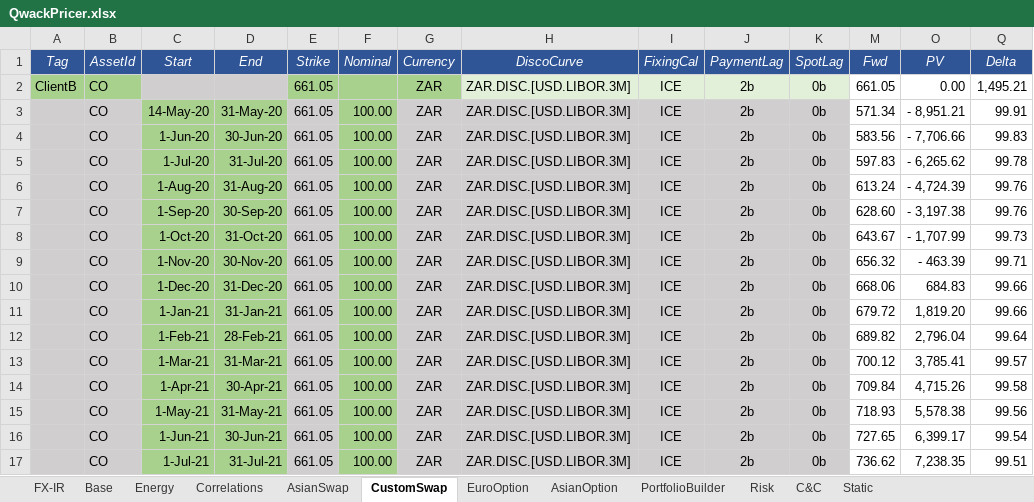
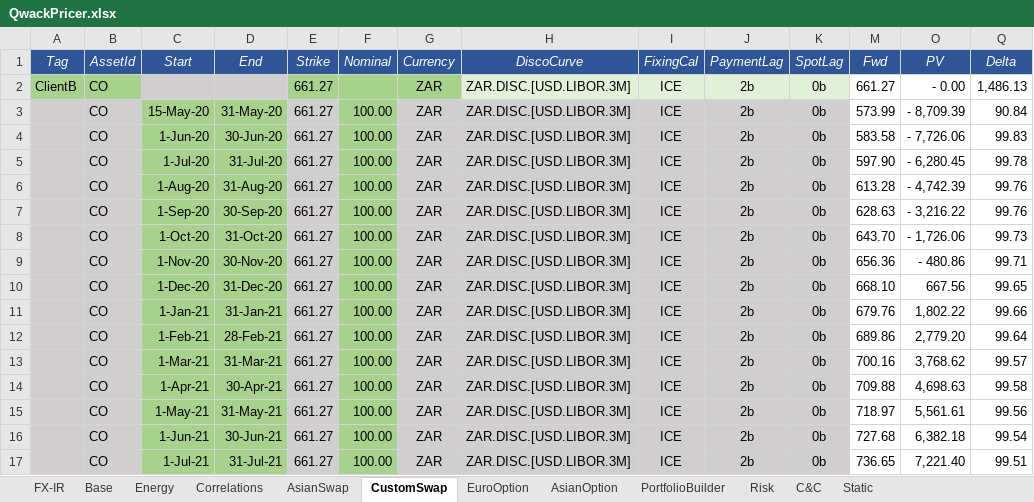
Before and after one commit to cetusfinance/qwack, an Excel workbook: examples/QwackPricer.xlsx, sheet CustomSwap, drawn as a sheet; values as stored, in another font and other column widths than the file's, no borders; the diff names each change by its address in the sheet, - before the commit and + after, or states it on an @@ line.

```diff
--- a/examples/QwackPricer.xlsx (sheet CustomSwap)
+++ b/examples/QwackPricer.xlsx (sheet CustomSwap)
-E2:E17 (Strike): 661.05
+E2:E17 (Strike): 661.27
-M2 (Fwd): 661.05
+M2 (Fwd): 661.27
-O2 (PV): 0.00
+O2 (PV): - 0.00
-Q2 (Delta): 1,495.21
+Q2 (Delta): 1,486.13
-C3 (Start): 14-May-20
+C3 (Start): 15-May-20
-M3 (Fwd): 571.34
+M3 (Fwd): 573.99
-O3 (PV): - 8,951.21
+O3 (PV): - 8,709.39
-Q3 (Delta): 99.91
+Q3 (Delta): 90.84
-M4 (Fwd): 583.56
+M4 (Fwd): 583.58
-O4 (PV): - 7,706.66
+O4 (PV): - 7,726.06
-M5 (Fwd): 597.83
+M5 (Fwd): 597.90
-O5 (PV): - 6,265.62
+O5 (PV): - 6,280.45
-M6 (Fwd): 613.24
+M6 (Fwd): 613.28
-O6 (PV): - 4,724.39
+O6 (PV): - 4,742.39
-M7 (Fwd): 628.60
+M7 (Fwd): 628.63
-O7 (PV): - 3,197.38
+O7 (PV): - 3,216.22
-M8 (Fwd): 643.67
+M8 (Fwd): 643.70
-O8 (PV): - 1,707.99
+O8 (PV): - 1,726.06
-M9 (Fwd): 656.32
+M9 (Fwd): 656.36
-O9 (PV): - 463.39
+O9 (PV): - 480.86
-M10 (Fwd): 668.06
+M10 (Fwd): 668.10
-O10 (PV): 684.83
+O10 (PV): 667.56
-Q10 (Delta): 99.66
+Q10 (Delta): 99.65
-M11 (Fwd): 679.72
+M11 (Fwd): 679.76
-O11 (PV): 1,819.20
+O11 (PV): 1,802.22
-M12 (Fwd): 689.82
+M12 (Fwd): 689.86
-O12 (PV): 2,796.04
+O12 (PV): 2,779.20
-M13 (Fwd): 700.12
+M13 (Fwd): 700.16
-O13 (PV): 3,785.41
+O13 (PV): 3,768.62
-M14 (Fwd): 709.84
+M14 (Fwd): 709.88
-O14 (PV): 4,715.26
+O14 (PV): 4,698.63
-M15 (Fwd): 718.93
+M15 (Fwd): 718.97
-O15 (PV): 5,578.38
+O15 (PV): 5,561.61
-M16 (Fwd): 727.65
+M16 (Fwd): 727.68
-O16 (PV): 6,399.17
+O16 (PV): 6,382.18
-M17 (Fwd): 736.62
+M17 (Fwd): 736.65
-O17 (PV): 7,238.35
+O17 (PV): 7,221.40
```
Also changed, not shown: sheet FX-IR, sheet Risk, sheet AsianOption, sheet EuroOption, sheet Energy, sheet C&C, 3 more sheets, formulas that keep their value, hidden cells, 5 other files.
